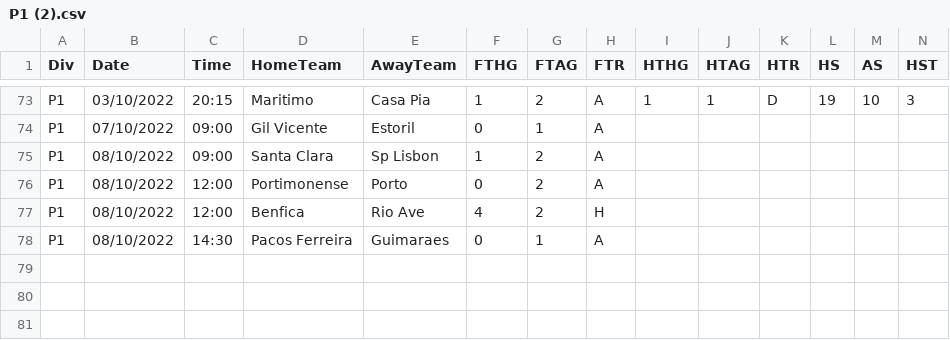
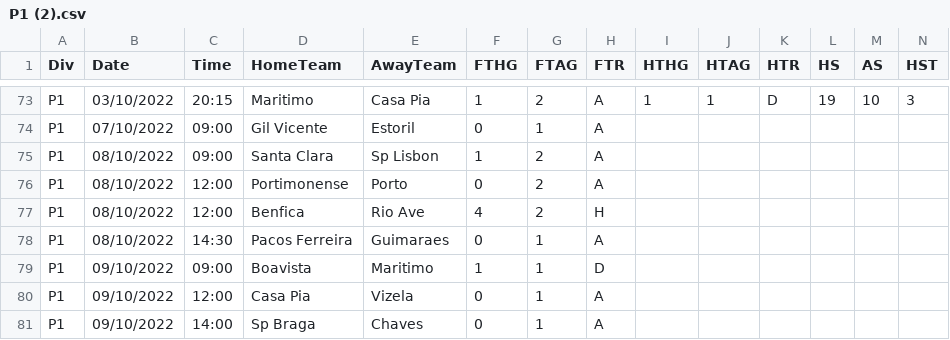
Before and after one commit to 450fausto/database, a CSV file: Run/P1 (2).csv, drawn as a sheet; only a part is shown, gaps mark what is left out; rows hold the shown columns only; the diff names each change by its address in the sheet, - before the commit and + after, or states it on an @@ line.

Commit message:
Update P1 (2).csv

```diff
--- a/Run/P1 (2).csv
+++ b/Run/P1 (2).csv
+row 79: P1 | 09/10/2022 | 09:00 | Boavista | Maritimo | 1 | 1 | D
+row 80: P1 | 09/10/2022 | 12:00 | Casa Pia | Vizela | 0 | 1 | A
+row 81: P1 | 09/10/2022 | 14:00 | Sp Braga | Chaves | 0 | 1 | A
```
